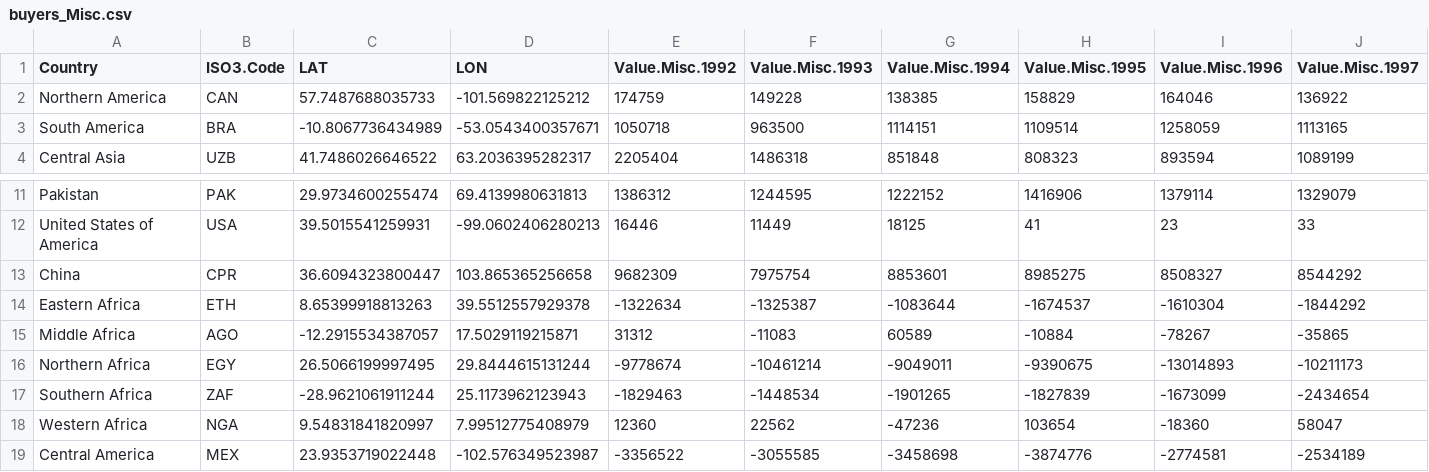
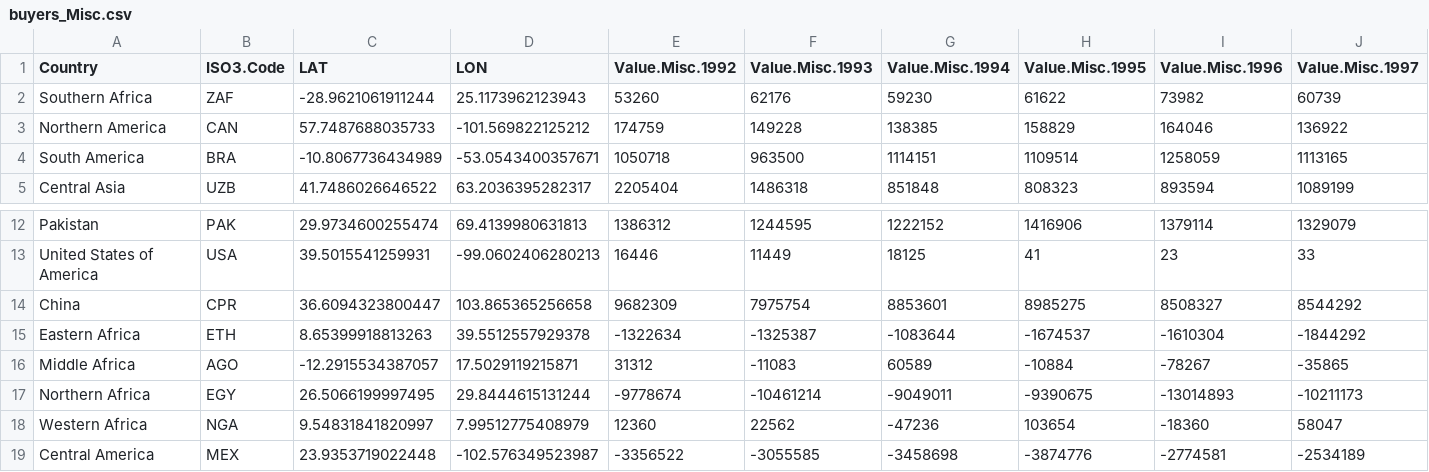
Before and after one commit to gfgprojects/cms_wheat, a CSV file: data/buyers_Misc.csv, drawn as a sheet; only a part is shown, gaps mark what is left out; removed rows and columns are numbered as before the commit, all else as after; rows hold the shown columns only; the diff names each change by its address in the sheet, - before the commit and + after, or states it on an @@ line.

```diff
--- a/data/buyers_Misc.csv
+++ b/data/buyers_Misc.csv
+row 2: Southern Africa | ZAF | -28.9621061911244 | 25.1173962123943 | 53260 | 62176 | 59230 | 61622 | 73982 | 60739
-row 17: Southern Africa | ZAF | -28.9621061911244 | 25.1173962123943 | -1829463 | -1448534 | -1901265 | -1827839 | -1673099 | -2434654
```
Also changed, not shown: data/buyers.csv, data/buyers_Feed.csv, 3 other files.
